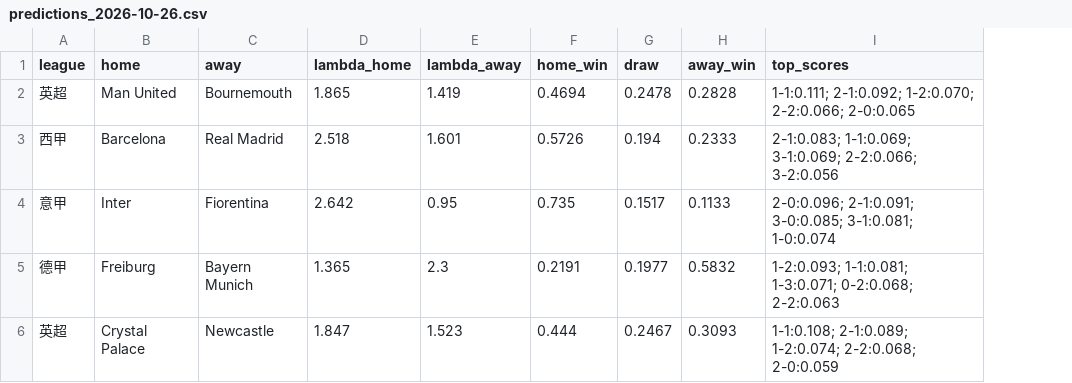
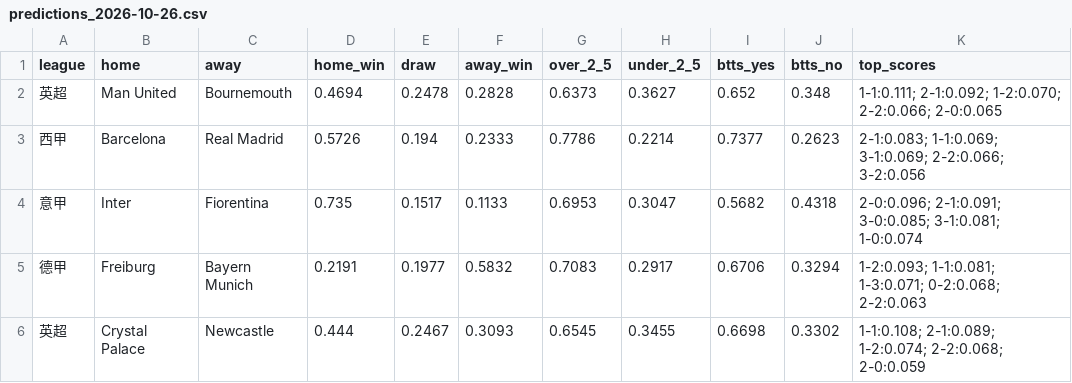
Before and after one commit to Zza1369/football-predictor, a CSV file: predictions_2026-10-26.csv, drawn as a sheet; removed rows and columns are numbered as before the commit, all else as after; the diff names each change by its address in the sheet, - before the commit and + after, or states it on an @@ line.

```diff
--- a/predictions_2026-10-26.csv
+++ b/predictions_2026-10-26.csv
-column D (lambda_home), rows 2-6: 1.865 | 2.518 | 2.642 | 1.365 | 1.847
-column E (lambda_away), rows 2-6: 1.419 | 1.601 | 0.95 | 2.3 | 1.523
+column G (over_2_5), rows 2-6: 0.6373 | 0.7786 | 0.6953 | 0.7083 | 0.6545
+column H (under_2_5), rows 2-6: 0.3627 | 0.2214 | 0.3047 | 0.2917 | 0.3455
+column I (btts_yes), rows 2-6: 0.652 | 0.7377 | 0.5682 | 0.6706 | 0.6698
+column J (btts_no), rows 2-6: 0.348 | 0.2623 | 0.4318 | 0.3294 | 0.3302
```
